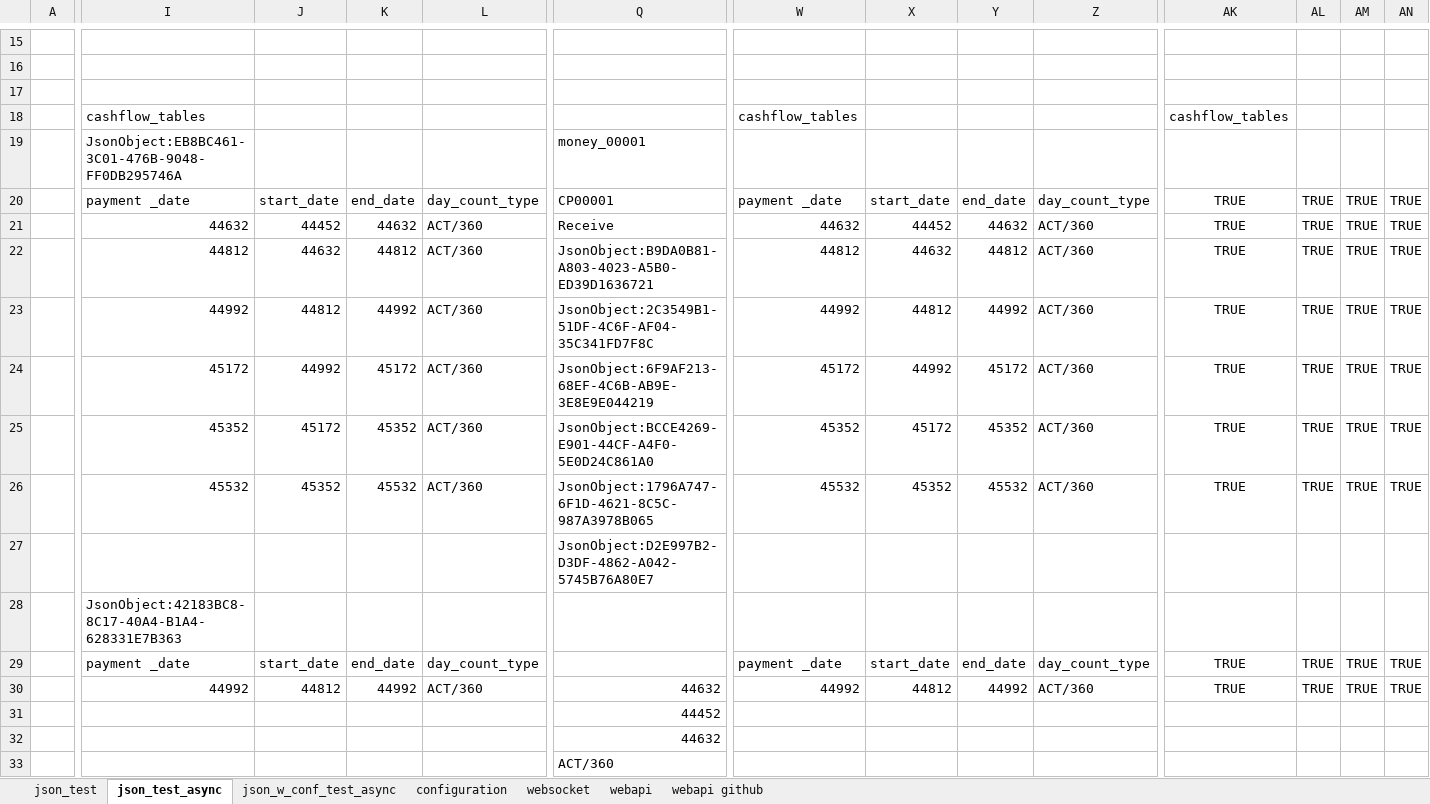
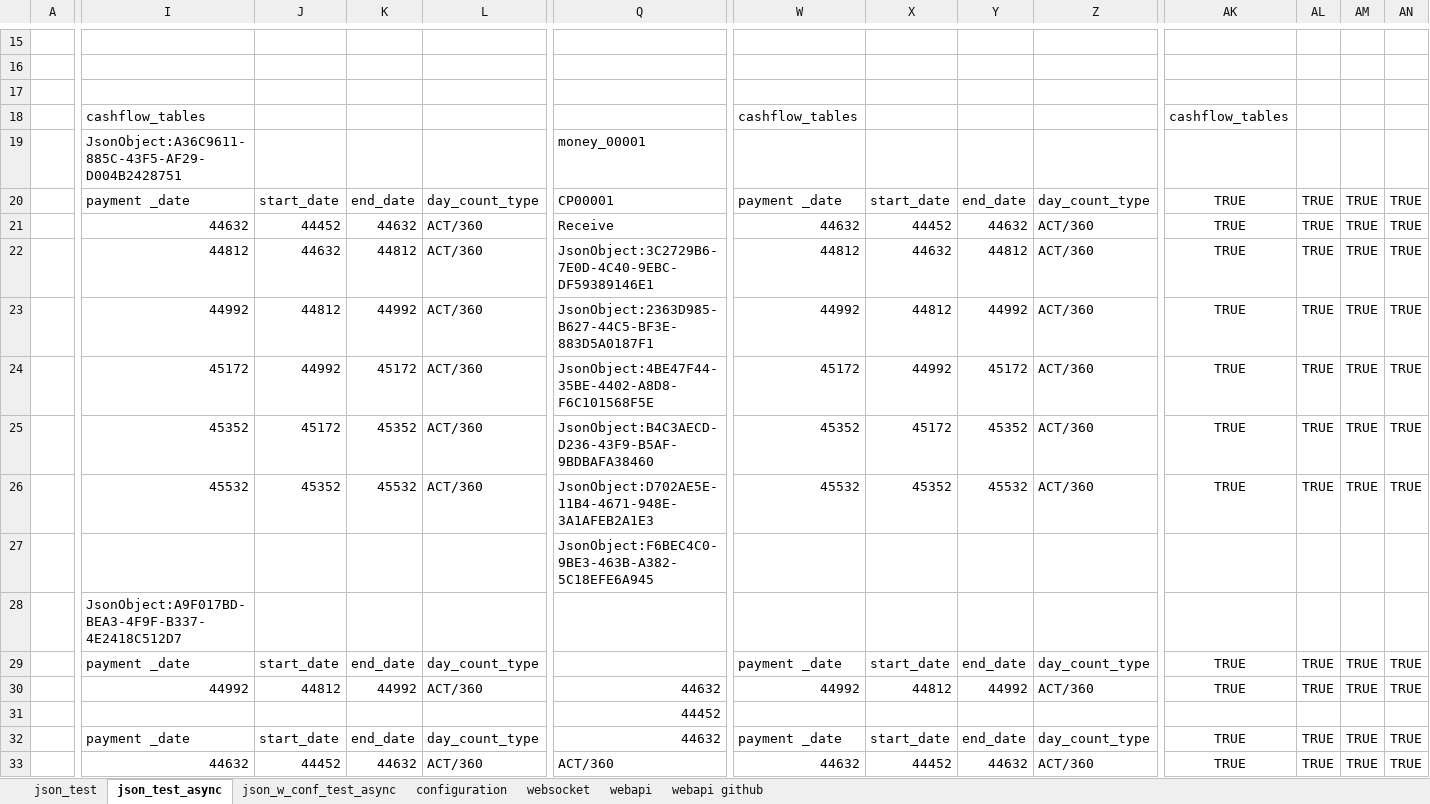
Before and after one commit to mugenfugafuga/exlibris, an Excel workbook: ExLibris/test_excel/exlibris_test.xlsx, sheet json_test_async, drawn as a sheet; only a part is shown, gaps mark what is left out; values as stored, in another font and other column widths than the file's, no borders; the diff covers the shown part only; the diff names each change by its address in the sheet, - before the commit and + after, or states it on an @@ line.

```diff
--- a/ExLibris/test_excel/exlibris_test.xlsx (sheet json_test_async)
+++ b/ExLibris/test_excel/exlibris_test.xlsx (sheet json_test_async)
-I19: JsonObject:EB8BC461-3C01-476B-9048-FF0DB295746A
+I19: JsonObject:A36C9611-885C-43F5-AF29-D004B2428751
-Q22: JsonObject:B9DA0B81-A803-4023-A5B0-ED39D1636721
+Q22: JsonObject:3C2729B6-7E0D-4C40-9EBC-DF59389146E1
-Q23: JsonObject:2C3549B1-51DF-4C6F-AF04-35C341FD7F8C
+Q23: JsonObject:2363D985-B627-44C5-BF3E-883D5A0187F1
-Q24: JsonObject:6F9AF213-68EF-4C6B-AB9E-3E8E9E044219
+Q24: JsonObject:4BE47F44-35BE-4402-A8D8-F6C101568F5E
-Q25: JsonObject:BCCE4269-E901-44CF-A4F0-5E0D24C861A0
+Q25: JsonObject:B4C3AECD-D236-43F9-B5AF-9BDBAFA38460
-Q26: JsonObject:1796A747-6F1D-4621-8C5C-987A3978B065
+Q26: JsonObject:D702AE5E-11B4-4671-948E-3A1AFEB2A1E3
-Q27: JsonObject:D2E997B2-D3DF-4862-A042-5745B76A80E7
+Q27: JsonObject:F6BEC4C0-9BE3-463B-A382-5C18EFE6A945
-I28: JsonObject:42183BC8-8C17-40A4-B1A4-628331E7B363
+I28: JsonObject:A9F017BD-BEA3-4F9F-B337-4E2418C512D7
-I32: (empty)
+I32: payment _date
-J32: (empty)
+J32: start_date
-K32: (empty)
+K32: end_date
-L32: (empty)
+L32: day_count_type
-W32: (empty)
+W32: payment _date
-X32: (empty)
+X32: start_date
-Y32: (empty)
+Y32: end_date
-Z32: (empty)
+Z32: day_count_type
-AK32:AK33: (empty)
+AK32:AK33: TRUE
-AL32:AL33: (empty)
+AL32:AL33: TRUE
-AM32:AM33: (empty)
+AM32:AM33: TRUE
-AN32:AN33: (empty)
+AN32:AN33: TRUE
-I33: (empty)
+I33: 44632
-J33: (empty)
+J33: 44452
-K33: (empty)
+K33: 44632
-L33: (empty)
+L33: ACT/360
-W33: (empty)
+W33: 44632
-X33: (empty)
+X33: 44452
-Y33: (empty)
+Y33: 44632
-Z33: (empty)
+Z33: ACT/360
```
Also changed, not shown: 66 edited cells and cell formats elsewhere in this sheet, sheet json_test, sheet json_w_conf_test_async, sheet websocket, sheet webapi, sheet webapi github, sheet configuration, formulas that keep their value, 1 other file.
